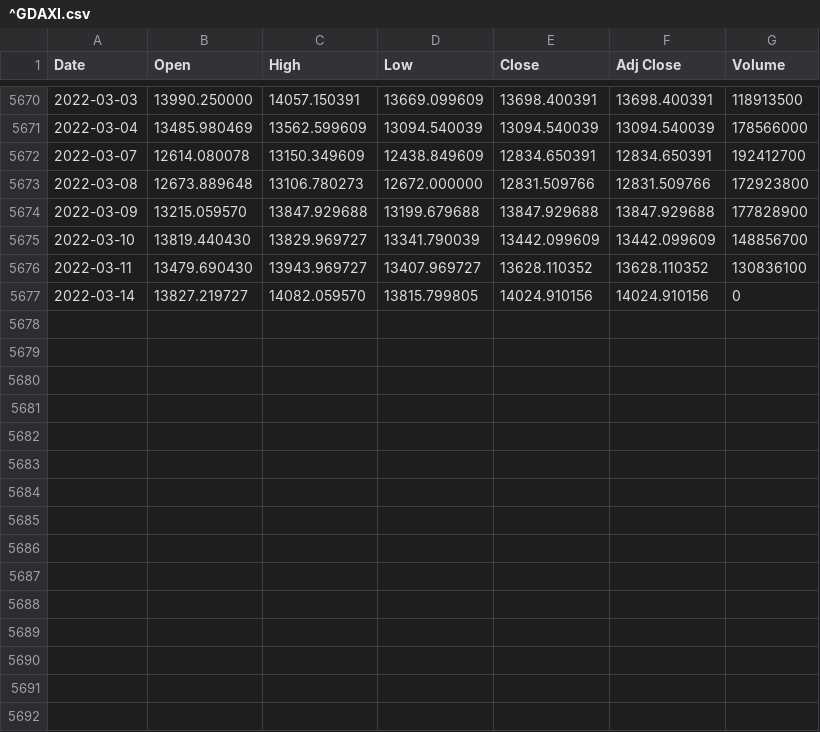
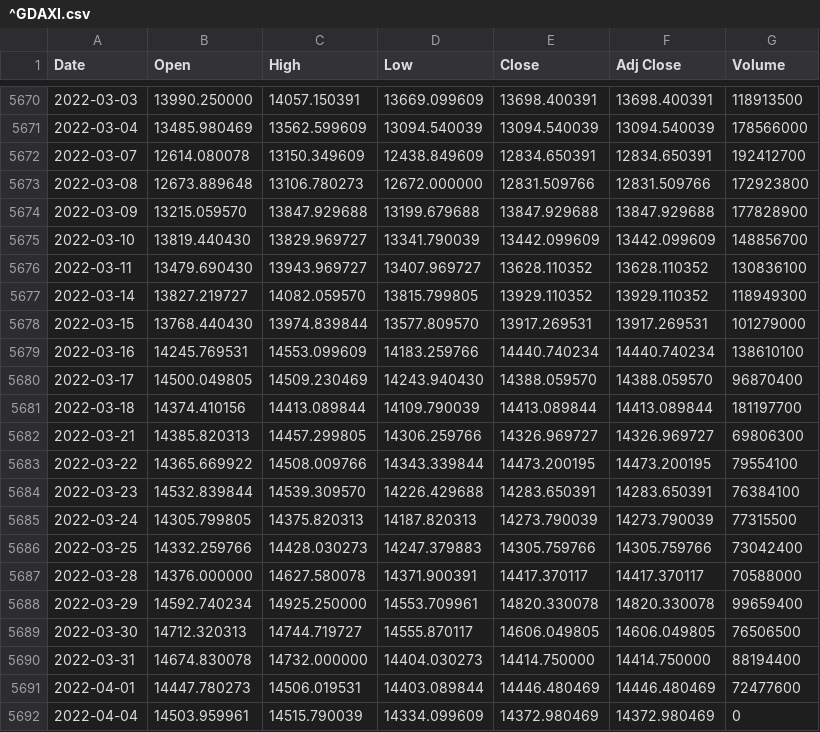
Before and after one commit to loelschlaeger/fHMM, a CSV file: jss/^GDAXI.csv, drawn as a sheet; only a part is shown, gaps mark what is left out.

```diff
--- a/jss/^GDAXI.csv
+++ b/jss/^GDAXI.csv
@@ -5676,2 +5676,17 @@ Date,Open,High,Low,Close,Adj Close,Volume
 2022-03-11,13479.690430,13943.969727,13407.969727,13628.110352,13628.110352,130836100
-2022-03-14,13827.219727,14082.059570,13815.799805,14024.910156,14024.910156,0
+2022-03-14,13827.219727,14082.059570,13815.799805,13929.110352,13929.110352,118949300
+2022-03-15,13768.440430,13974.839844,13577.809570,13917.269531,13917.269531,101279000
+2022-03-16,14245.769531,14553.099609,14183.259766,14440.740234,14440.740234,138610100
+2022-03-17,14500.049805,14509.230469,14243.940430,14388.059570,14388.059570,96870400
+2022-03-18,14374.410156,14413.089844,14109.790039,14413.089844,14413.089844,181197700
+2022-03-21,14385.820313,14457.299805,14306.259766,14326.969727,14326.969727,69806300
+2022-03-22,14365.669922,14508.009766,14343.339844,14473.200195,14473.200195,79554100
+2022-03-23,14532.839844,14539.309570,14226.429688,14283.650391,14283.650391,76384100
+2022-03-24,14305.799805,14375.820313,14187.820313,14273.790039,14273.790039,77315500
+2022-03-25,14332.259766,14428.030273,14247.379883,14305.759766,14305.759766,73042400
+2022-03-28,14376.000000,14627.580078,14371.900391,14417.370117,14417.370117,70588000
+2022-03-29,14592.740234,14925.250000,14553.709961,14820.330078,14820.330078,99659400
+2022-03-30,14712.320313,14744.719727,14555.870117,14606.049805,14606.049805,76506500
+2022-03-31,14674.830078,14732.000000,14404.030273,14414.750000,14414.750000,88194400
+2022-04-01,14447.780273,14506.019531,14403.089844,14446.480469,14446.480469,72477600
+2022-04-04,14503.959961,14515.790039,14334.099609,14372.980469,14372.980469,0
```
Also changed, not shown: jss/dax.csv, 9 other files.
